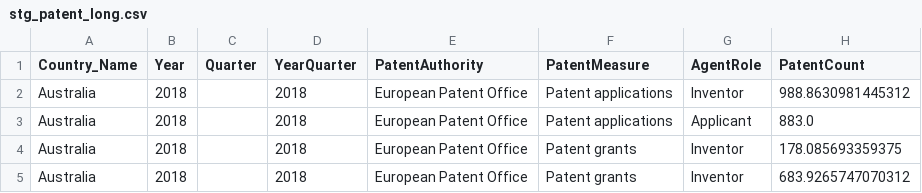
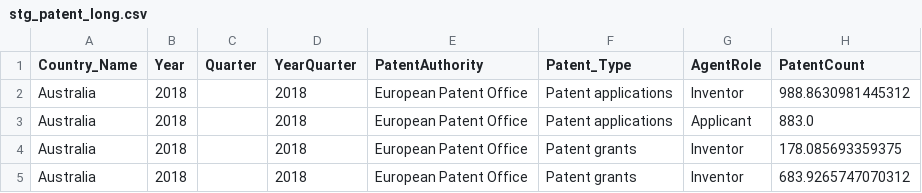
Before and after one commit to Rhea-myat/BI_SDG9, a CSV file: output_patent/stg_patent_long.csv, drawn as a sheet; only a part is shown.

```diff
--- a/output_patent/stg_patent_long.csv
+++ b/output_patent/stg_patent_long.csv
@@ -1,2 +1,2 @@
-Country_Name,Year,Quarter,YearQuarter,PatentAuthority,PatentMeasure,AgentRole,PatentCount
+Country_Name,Year,Quarter,YearQuarter,PatentAuthority,Patent_Type,AgentRole,PatentCount
 Australia,2018,,2018,European Patent Office,Patent applications,Inventor,988.8630981445312
```
Also changed, not shown: output_ict_usage/fact_ictusage.csv, output_ict_usage/stg_ict_usage_long.csv, 9 other files.
